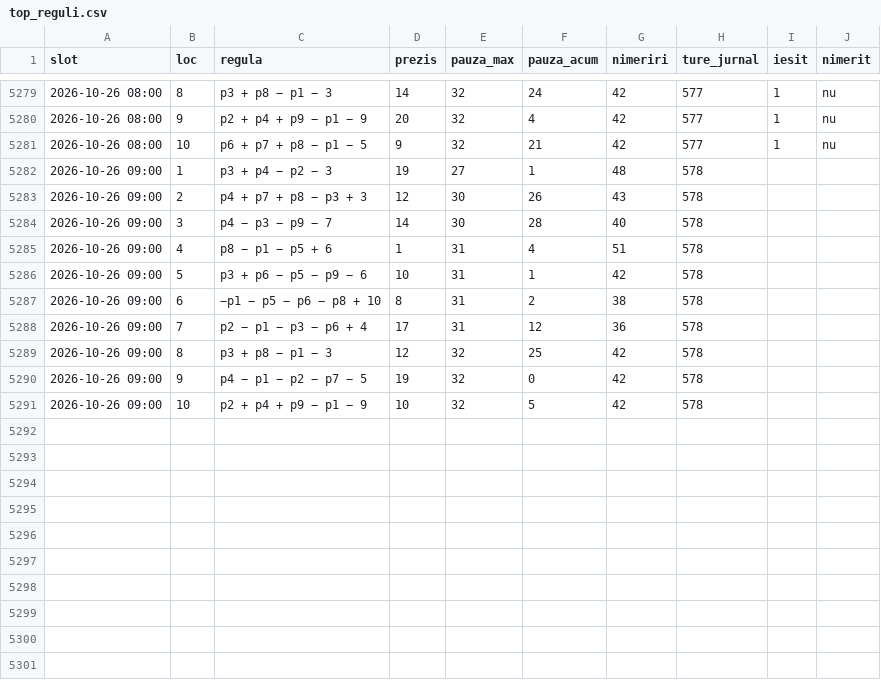
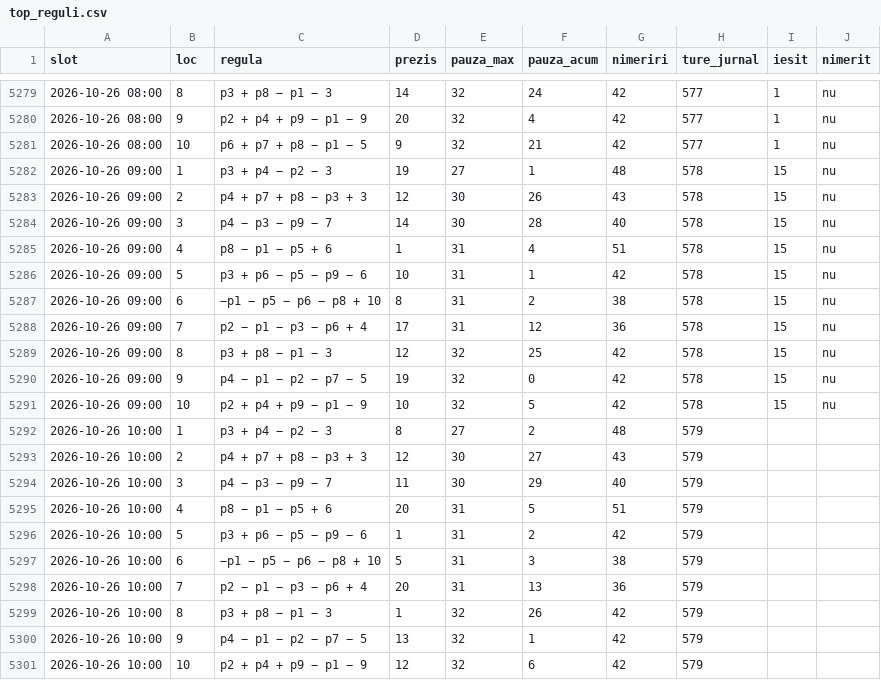
Before and after one commit to sabinski7/Predictor, a CSV file: top_reguli.csv, drawn as a sheet; only a part is shown, gaps mark what is left out.

```diff
--- a/top_reguli.csv
+++ b/top_reguli.csv
@@ -5281,11 +5281,21 @@ slot,loc,regula,prezis,pauza_max,pauza_acum,nimeriri,ture_jurnal,iesit,nimerit
 2026-10-26 08:00,10,p6 + p7 + p8 − p1 − 5,9,32,21,42,577,1,nu
-2026-10-26 09:00,1,p3 + p4 − p2 − 3,19,27,1,48,578,,
-2026-10-26 09:00,2,p4 + p7 + p8 − p3 + 3,12,30,26,43,578,,
-2026-10-26 09:00,3,p4 − p3 − p9 − 7,14,30,28,40,578,,
-2026-10-26 09:00,4,p8 − p1 − p5 + 6,1,31,4,51,578,,
-2026-10-26 09:00,5,p3 + p6 − p5 − p9 − 6,10,31,1,42,578,,
-2026-10-26 09:00,6,−p1 − p5 − p6 − p8 + 10,8,31,2,38,578,,
-2026-10-26 09:00,7,p2 − p1 − p3 − p6 + 4,17,31,12,36,578,,
-2026-10-26 09:00,8,p3 + p8 − p1 − 3,12,32,25,42,578,,
-2026-10-26 09:00,9,p4 − p1 − p2 − p7 − 5,19,32,0,42,578,,
-2026-10-26 09:00,10,p2 + p4 + p9 − p1 − 9,10,32,5,42,578,,
+2026-10-26 09:00,1,p3 + p4 − p2 − 3,19,27,1,48,578,15,nu
+2026-10-26 09:00,2,p4 + p7 + p8 − p3 + 3,12,30,26,43,578,15,nu
+2026-10-26 09:00,3,p4 − p3 − p9 − 7,14,30,28,40,578,15,nu
+2026-10-26 09:00,4,p8 − p1 − p5 + 6,1,31,4,51,578,15,nu
+2026-10-26 09:00,5,p3 + p6 − p5 − p9 − 6,10,31,1,42,578,15,nu
+2026-10-26 09:00,6,−p1 − p5 − p6 − p8 + 10,8,31,2,38,578,15,nu
+2026-10-26 09:00,7,p2 − p1 − p3 − p6 + 4,17,31,12,36,578,15,nu
+2026-10-26 09:00,8,p3 + p8 − p1 − 3,12,32,25,42,578,15,nu
+2026-10-26 09:00,9,p4 − p1 − p2 − p7 − 5,19,32,0,42,578,15,nu
+2026-10-26 09:00,10,p2 + p4 + p9 − p1 − 9,10,32,5,42,578,15,nu
+2026-10-26 10:00,1,p3 + p4 − p2 − 3,8,27,2,48,579,,
+2026-10-26 10:00,2,p4 + p7 + p8 − p3 + 3,12,30,27,43,579,,
+2026-10-26 10:00,3,p4 − p3 − p9 − 7,11,30,29,40,579,,
+2026-10-26 10:00,4,p8 − p1 − p5 + 6,20,31,5,51,579,,
+2026-10-26 10:00,5,p3 + p6 − p5 − p9 − 6,1,31,2,42,579,,
+2026-10-26 10:00,6,−p1 − p5 − p6 − p8 + 10,5,31,3,38,579,,
+2026-10-26 10:00,7,p2 − p1 − p3 − p6 + 4,20,31,13,36,579,,
+2026-10-26 10:00,8,p3 + p8 − p1 − 3,1,32,26,42,579,,
+2026-10-26 10:00,9,p4 − p1 − p2 − p7 − 5,13,32,1,42,579,,
+2026-10-26 10:00,10,p2 + p4 + p9 − p1 − 9,12,32,6,42,579,,
```
Also changed, not shown: combinatii.csv, history.csv, 1 other file.
